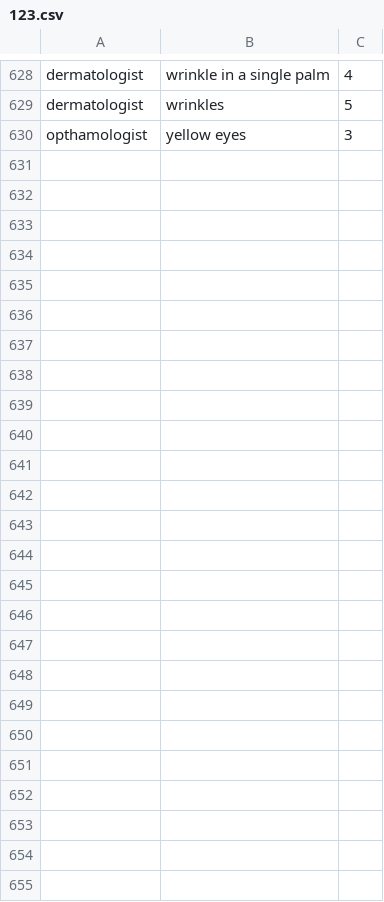
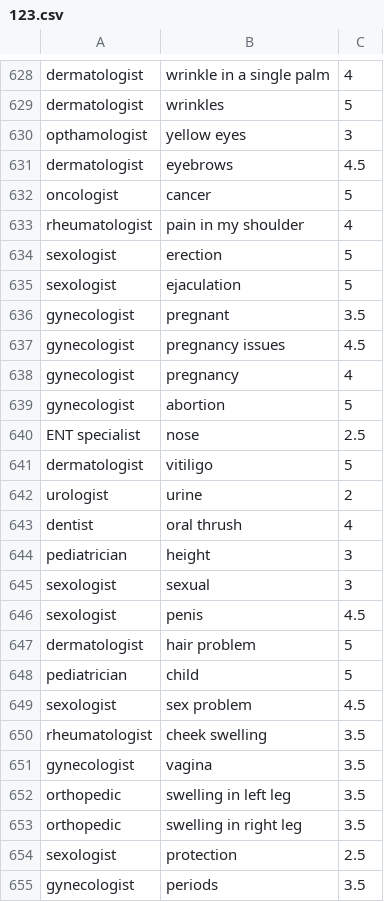
Before and after one commit to onlyrohits/SmartMedics_Chat, a CSV file: 123.csv, drawn as a sheet; only a part is shown, gaps mark what is left out; the diff names each change by its address in the sheet, - before the commit and + after, or states it on an @@ line.

Commit message:
Add files via upload

```diff
--- a/123.csv
+++ b/123.csv
+row 631: dermatologist | eyebrows | 4.5
+row 632: oncologist | cancer | 5
+row 633: rheumatologist | pain in my shoulder | 4
+row 634: sexologist | erection | 5
+row 635: sexologist | ejaculation | 5
+row 636: gynecologist | pregnant | 3.5
+row 637: gynecologist | pregnancy issues | 4.5
+row 638: gynecologist | pregnancy | 4
+row 639: gynecologist | abortion | 5
+row 640: ENT specialist | nose | 2.5
+row 641: dermatologist | vitiligo | 5
+row 642: urologist | urine | 2
+row 643: dentist | oral thrush | 4
+row 644: pediatrician | height | 3
+row 645: sexologist | sexual | 3
+row 646: sexologist | penis | 4.5
+row 647: dermatologist | hair problem | 5
+row 648: pediatrician | child | 5
+row 649: sexologist | sex problem | 4.5
+row 650: rheumatologist | cheek swelling | 3.5
+row 651: gynecologist | vagina | 3.5
+row 652: orthopedic | swelling in left leg | 3.5
+row 653: orthopedic | swelling in right leg | 3.5
+row 654: sexologist | protection | 2.5
+row 655: gynecologist | periods | 3.5
```
